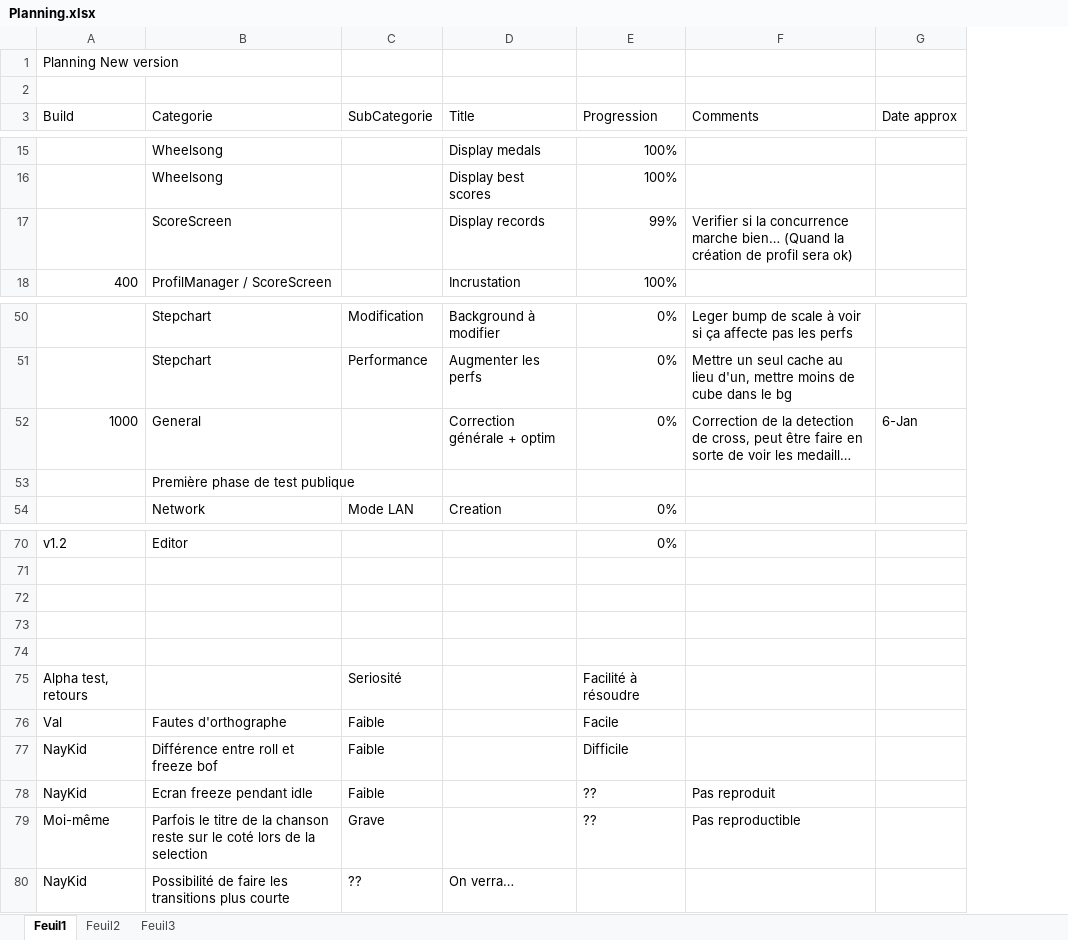
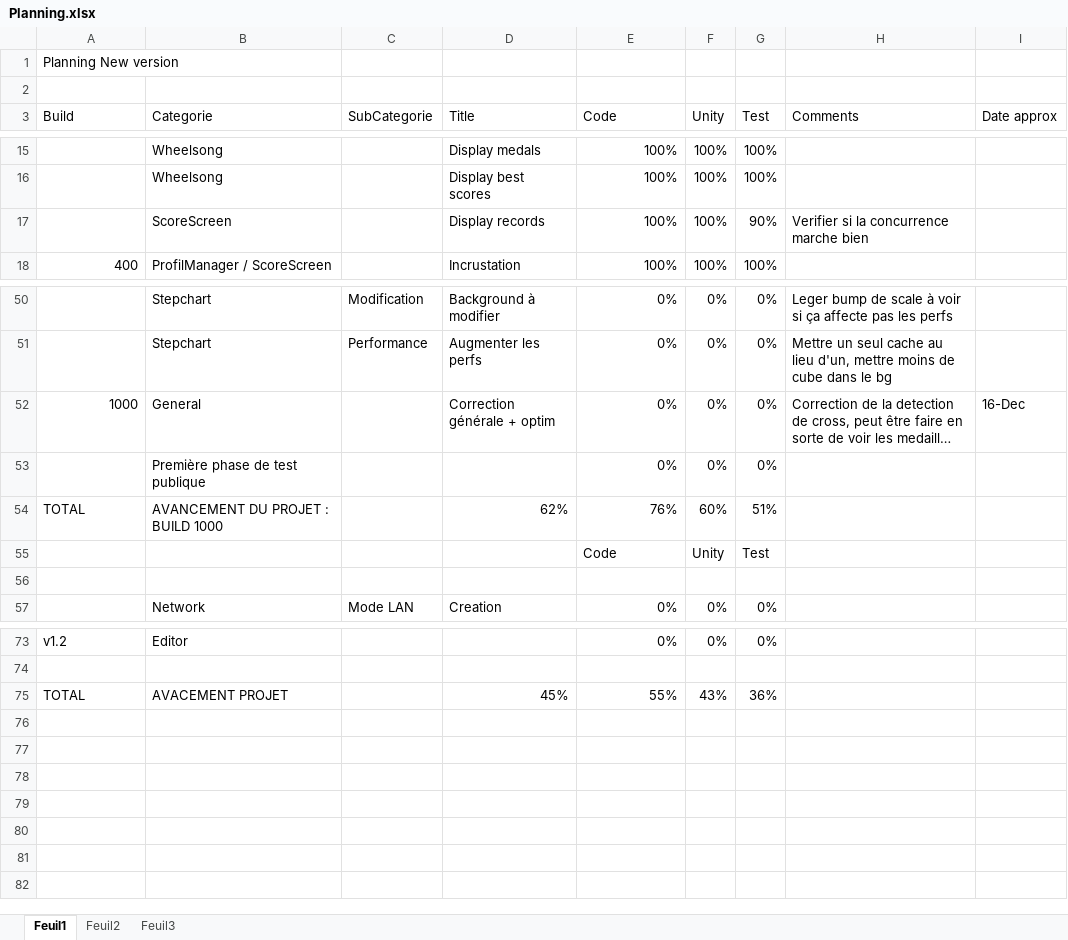
Before and after one commit to BenouKat/Unity-ITGHD, an Excel workbook: Planning.xlsx, sheet Feuil1, drawn as a sheet; only a part is shown, gaps mark what is left out; long unchanged cells end in …; values as stored, in another font and other column widths than the file's, no cell formats; charts and pictures and conditional formats not drawn; removed rows and columns are numbered as before the commit, all else as after; the diff covers the shown part only; the diff names each change by its address in the sheet, - before the commit and + after, or states it on an @@ line.

Commit message:
[Build 632] [Update] rateConvertor.exe crée, rate mis à jour, la transformation en chanson rated marche
Signed-off-by: BenouKat <ben.goze@gmail.com>

```diff
--- a/Planning.xlsx (sheet Feuil1)
+++ b/Planning.xlsx (sheet Feuil1)
+column F (Unity), rows 15-18: all 100%; rows 50-52: all 0%; row 57: 0%; rows 73-75: 0% |  | 43%
+column G (Test), rows 15-18: 100% | 100% | 90% | 100%; rows 50-52: all 0%; row 57: 0%; rows 73-75: 0% |  | 36%
-E3: Progression
+E3: Code
-E17 (Code): 99%
+E17 (Code): 100%
-H17 (Comments): …concurrence marche bien… (Quand la création de profil sera ok)
+H17 (Comments): …concurrence marche bien
-I52 (Date approx): 6-Jan
+I52 (Date approx): 16-Dec
+row 53:  | Première phase de test publique |  |  | 0% | 0% | 0%
+row 54: TOTAL | AVANCEMENT DU PROJET : BUILD 1000 |  | 62% | 76% | 60% | 51%
+row 55:  |  |  |  | Code | Unity | Test
-B56 (Categorie): Première phase de test publique
+B56 (Categorie): (empty)
-row 75: (empty)
+row 75: TOTAL | AVACEMENT PROJET |  | 45% | 55% | 43% | 36%
-row 73: (empty)
-row 74: (empty)
-row 75: Alpha test, retours |  | Seriosité |  | Facilité à résoudre
-row 76: Val | Fautes d'orthographe | Faible |  | Facile
-row 77: NayKid | Différence entre roll et freeze bof | Faible |  | Difficile
-row 78: NayKid | Ecran freeze pendant idle | Faible |  | ?? | Pas reproduit
-row 79: Moi-même | Parfois le titre de la chanson reste sur le coté lors de la selection | Grave |  | ?? | Pas reproductible
-row 80: NayKid | Possibilité de faire les transitions plus courte | ?? | On verra…
```
Also changed, not shown: 21 edited cells elsewhere in this sheet, cell formats, charts or pictures, 4 other files.
